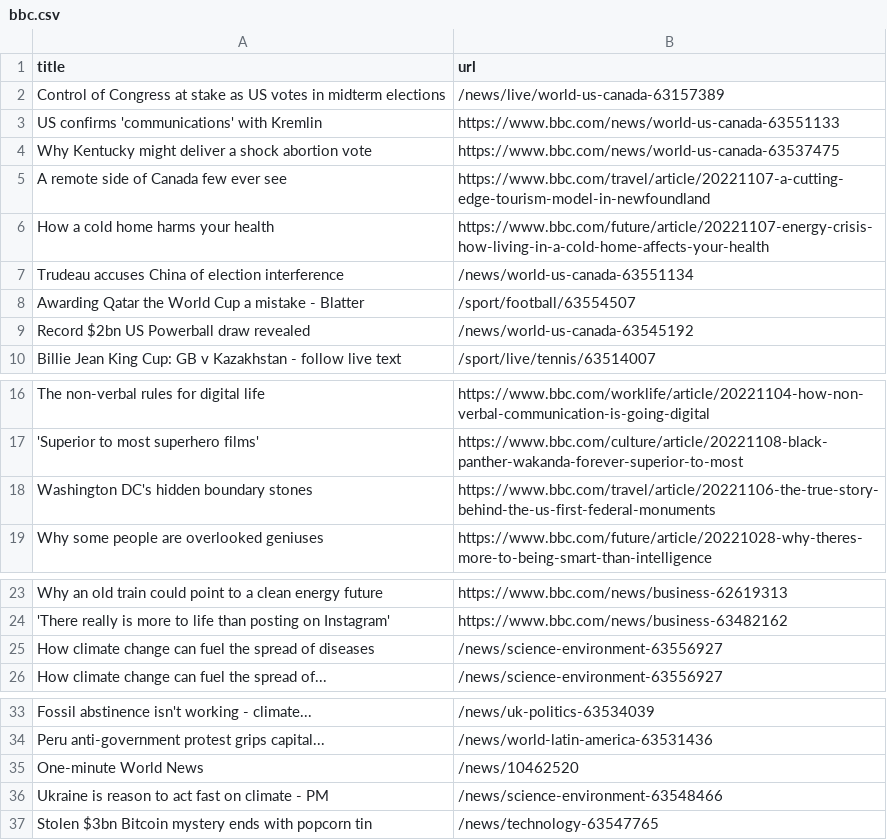
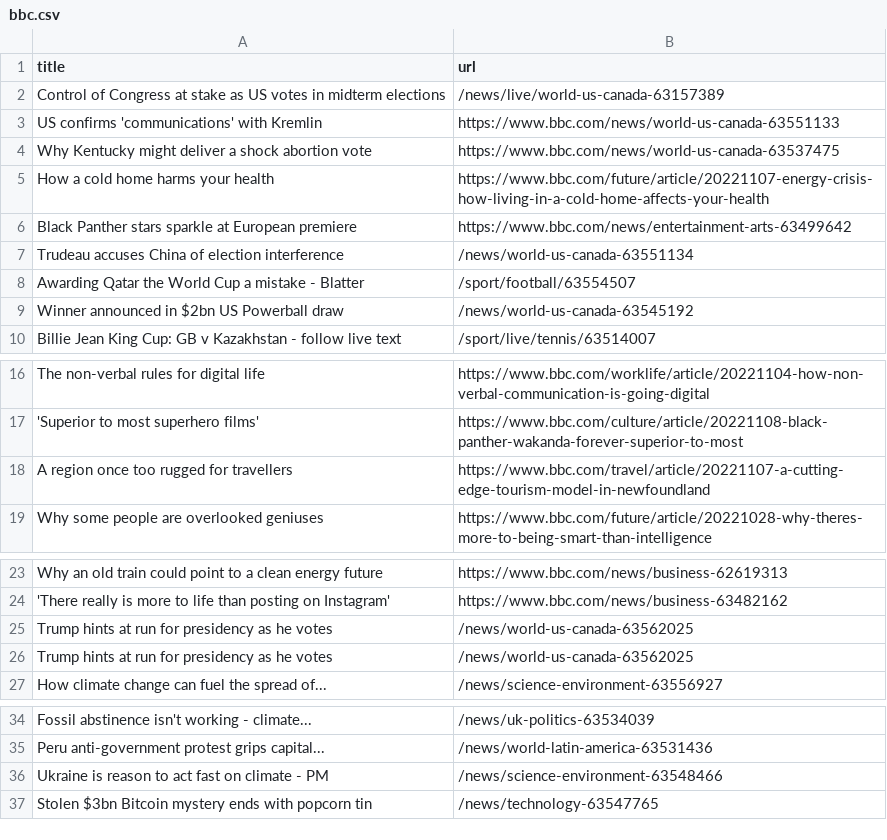
Before and after one commit to cpohkwan/automatic-scraper-bbc, a CSV file: bbc.csv, drawn as a sheet; only a part is shown, gaps mark what is left out.

```diff
--- a/bbc.csv
+++ b/bbc.csv
@@ -4,7 +4,7 @@ US confirms 'communications' with Kremlin,https://www.bbc.com/news/world-us-cana
 Why Kentucky might deliver a shock abortion vote,https://www.bbc.com/news/world-us-canada-63537475
-A remote side of Canada few ever see,https://www.bbc.com/travel/article/20221107-a-cutting-edge-tourism-model-in-newfoundland
 How a cold home harms your health,https://www.bbc.com/future/article/20221107-energy-crisis-how-living-in-a-cold-home-affects-your-health
+Black Panther stars sparkle at European premiere,https://www.bbc.com/news/entertainment-arts-63499642
 Trudeau accuses China of election interference,/news/world-us-canada-63551134
 Awarding Qatar the World Cup a mistake - Blatter,/sport/football/63554507
-Record $2bn US Powerball draw revealed,/news/world-us-canada-63545192
+Winner announced in $2bn US Powerball draw,/news/world-us-canada-63545192
 Billie Jean King Cup: GB v Kazakhstan - follow live text,/sport/live/tennis/63514007
@@ -17,3 +17,3 @@ The non-verbal rules for digital life,https://www.bbc.com/worklife/article/20221
 'Superior to most superhero films',https://www.bbc.com/culture/article/20221108-black-panther-wakanda-forever-superior-to-most
-Washington DC's hidden boundary stones,https://www.bbc.com/travel/article/20221106-the-true-story-behind-the-us-first-federal-monuments
+A region once too rugged for travellers,https://www.bbc.com/travel/article/20221107-a-cutting-edge-tourism-model-in-newfoundland
 Why some people are overlooked geniuses,https://www.bbc.com/future/article/20221028-why-theres-more-to-being-smart-than-intelligence
@@ -24,3 +24,4 @@ Why an old train could point to a clean energy future,https://www.bbc.com/news/b
 'There really is more to life than posting on Instagram',https://www.bbc.com/news/business-63482162
-How climate change can fuel the spread of diseases,/news/science-environment-63556927
+Trump hints at run for presidency as he votes,/news/world-us-canada-63562025
+Trump hints at run for presidency as he votes,/news/world-us-canada-63562025
 How climate change can fuel the spread of...,/news/science-environment-63556927
@@ -34,3 +35,2 @@ Fossil abstinence isn't working - climate...,/news/uk-politics-63534039
 Peru anti-government protest grips capital...,/news/world-latin-america-63531436
-One-minute World News,/news/10462520
 Ukraine is reason to act fast on climate - PM,/news/science-environment-63548466
```
